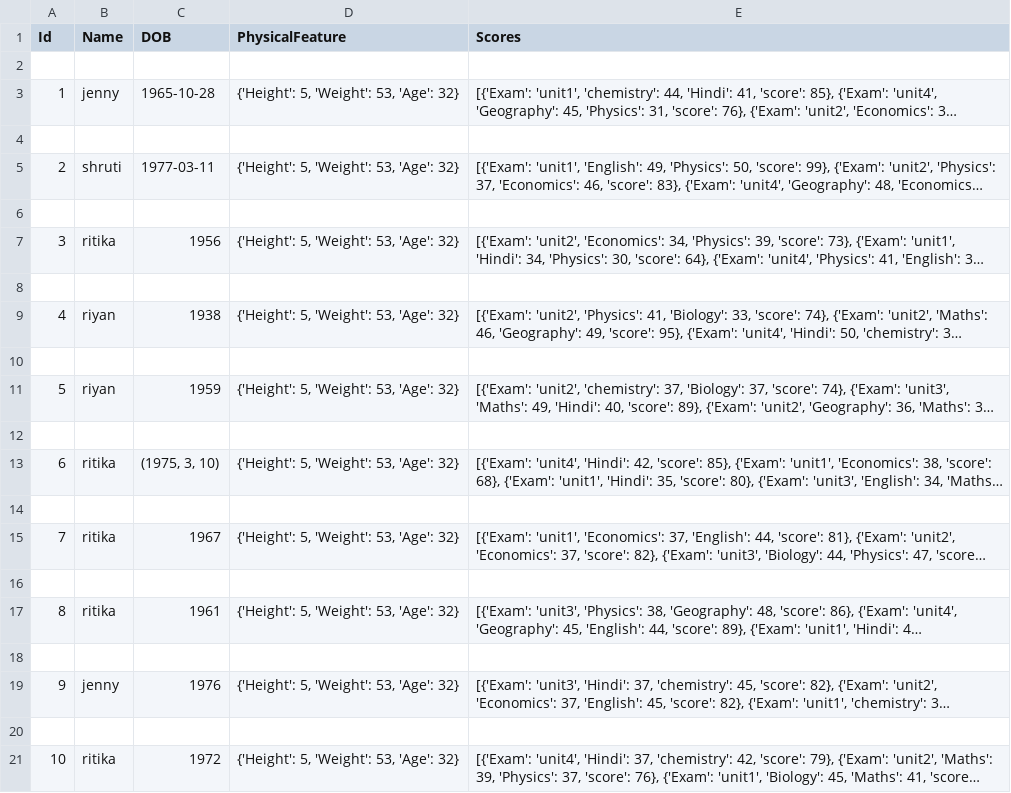
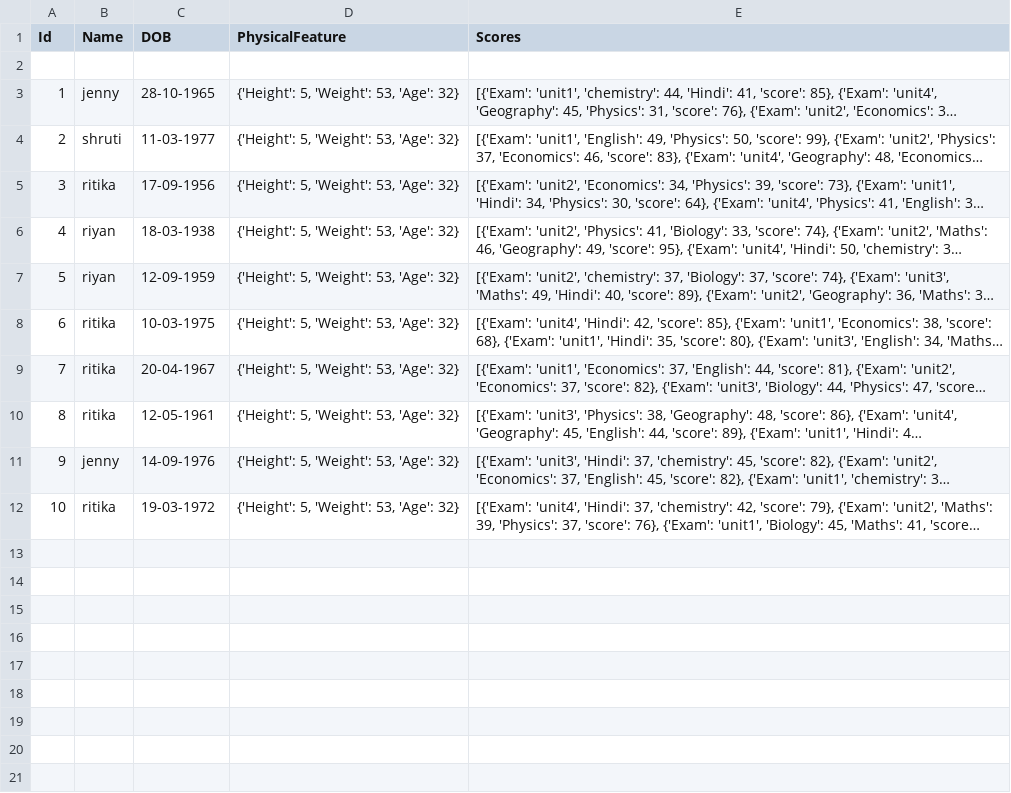
Before and after one commit to ujjwalagr/Python_Flask_Data_Transformer, a CSV file: sample_data/sample_data_3.csv, drawn as a sheet; long unchanged cells end in …; removed rows and columns are numbered as before the commit, all else as after; the diff names each change by its address in the sheet, - before the commit and + after, or states it on an @@ line.

Commit message:
CSV updated

```diff
--- a/sample_data/sample_data_3.csv
+++ b/sample_data/sample_data_3.csv
-C3 (DOB): 1965-10-28
+C3 (DOB): 28-10-1965
-row 4: (empty)
-C4 (DOB): 1977-03-11
+C4 (DOB): 11-03-1977
-row 6: (empty)
-C5 (DOB): 1956
+C5 (DOB): 17-09-1956
-row 8: (empty)
-C6 (DOB): 1938
+C6 (DOB): 18-03-1938
-row 10: (empty)
-C7 (DOB): 1959
+C7 (DOB): 12-09-1959
-row 12: (empty)
-C8 (DOB): (1975, 3, 10)
+C8 (DOB): 10-03-1975
-row 14: (empty)
-C9 (DOB): 1967
+C9 (DOB): 20-04-1967
-row 16: (empty)
-C10 (DOB): 1961
+C10 (DOB): 12-05-1961
-row 18: (empty)
-C11 (DOB): 1976
+C11 (DOB): 14-09-1976
-row 20: (empty)
-C12 (DOB): 1972
+C12 (DOB): 19-03-1972
```
